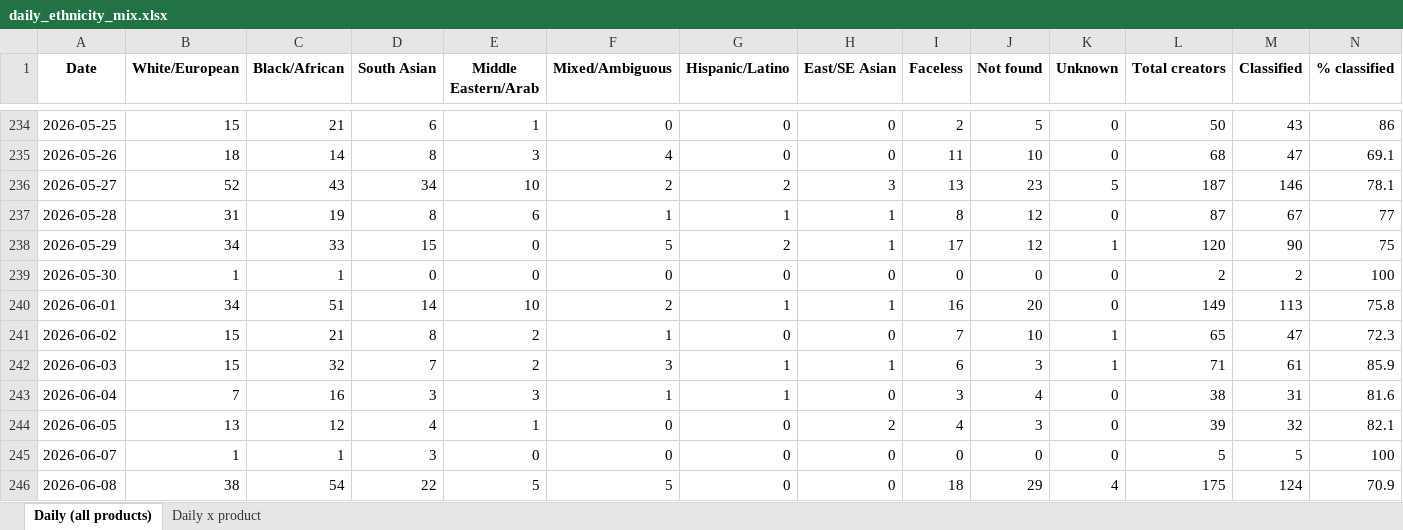
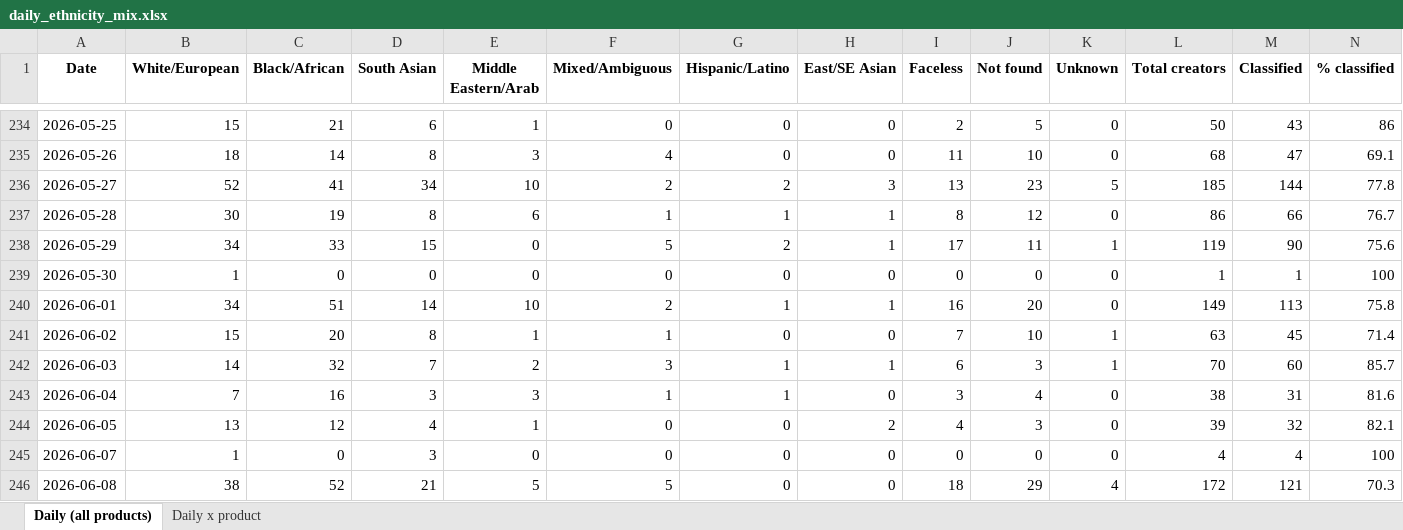
Before and after one commit to aviralgarg-commits/vahdam-sampling-dashboard, an Excel workbook: daily_ethnicity_mix.xlsx, sheet Daily (all products), drawn as a sheet; only a part is shown, gaps mark what is left out; values as stored, in another font and other column widths than the file's, no borders; the diff covers the shown part only; the diff names each change by its address in the sheet, - before the commit and + after, or states it on an @@ line.

```diff
--- a/daily_ethnicity_mix.xlsx (sheet Daily (all products))
+++ b/daily_ethnicity_mix.xlsx (sheet Daily (all products))
-C236 (Black/African): 43
+C236 (Black/African): 41
-L236 (Total creators): 187
+L236 (Total creators): 185
-M236 (Classified): 146
+M236 (Classified): 144
-N236 (% classified): 78.1
+N236 (% classified): 77.8
-B237 (White/European): 31
+B237 (White/European): 30
-L237 (Total creators): 87
+L237 (Total creators): 86
-M237 (Classified): 67
+M237 (Classified): 66
-N237 (% classified): 77
+N237 (% classified): 76.7
-J238 (Not found): 12
+J238 (Not found): 11
-L238 (Total creators): 120
+L238 (Total creators): 119
-N238 (% classified): 75
+N238 (% classified): 75.6
-C239 (Black/African): 1
+C239 (Black/African): 0
-L239 (Total creators): 2
+L239 (Total creators): 1
-M239 (Classified): 2
+M239 (Classified): 1
-C241 (Black/African): 21
+C241 (Black/African): 20
-E241 (Middle Eastern/Arab): 2
+E241 (Middle Eastern/Arab): 1
-L241 (Total creators): 65
+L241 (Total creators): 63
-M241 (Classified): 47
+M241 (Classified): 45
-N241 (% classified): 72.3
+N241 (% classified): 71.4
-B242 (White/European): 15
+B242 (White/European): 14
-L242 (Total creators): 71
+L242 (Total creators): 70
-M242 (Classified): 61
+M242 (Classified): 60
-N242 (% classified): 85.9
+N242 (% classified): 85.7
-C245 (Black/African): 1
+C245 (Black/African): 0
-L245 (Total creators): 5
+L245 (Total creators): 4
-M245 (Classified): 5
+M245 (Classified): 4
-C246 (Black/African): 54
+C246 (Black/African): 52
-D246 (South Asian): 22
+D246 (South Asian): 21
-L246 (Total creators): 175
+L246 (Total creators): 172
-M246 (Classified): 124
+M246 (Classified): 121
-N246 (% classified): 70.9
+N246 (% classified): 70.3
```
Also changed, not shown: 8 removed rows and 752 edited cells elsewhere in this sheet, sheet Daily x product, chase_list.xlsx, creator_monthly_video_gmv.xlsx, 19 other files.
